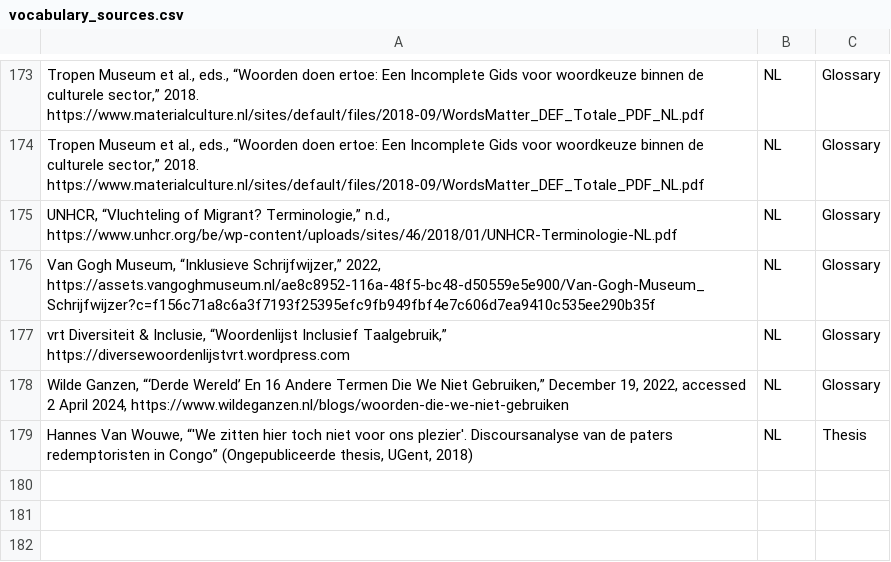
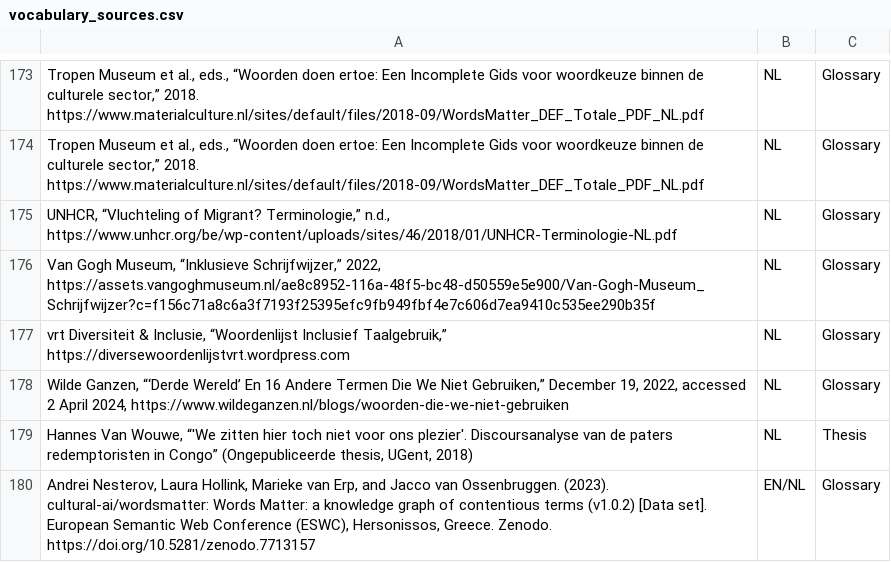
Before and after one commit to ails-lab/de-bias, a CSV file: resources/vocabulary_sources.csv, drawn as a sheet; only a part is shown, gaps mark what is left out; the diff names each change by its address in the sheet, - before the commit and + after, or states it on an @@ line.

Commit message:
Update vocabulary_sources.csv with Nesterov's KG

```diff
--- a/resources/vocabulary_sources.csv
+++ b/resources/vocabulary_sources.csv
+row 180: Andrei Nesterov, Laura Hollink, Marieke van Erp, and Jacco van Ossenbruggen. (2023). cultural-ai/wordsmatter: Words Matter: a knowledge graph of contentious terms (v1.0.2) [Data set]. European Semantic Web Conference (ESWC), Hersonissos, Greece. Zenodo. https://doi.org/10.5281/zenodo.7713157 | EN/NL | Glossary
```
